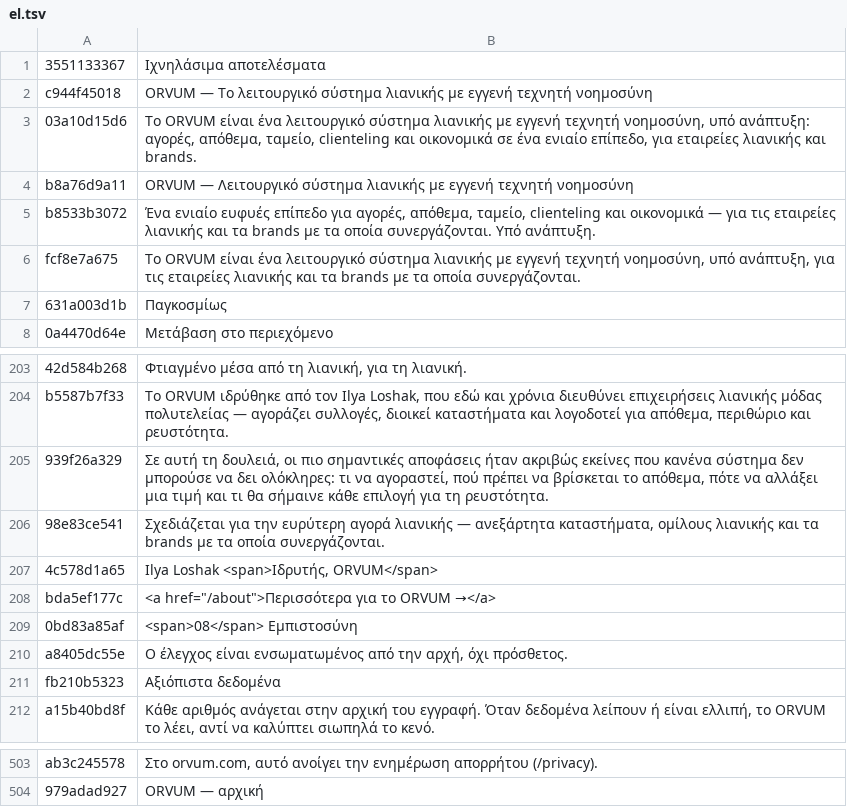
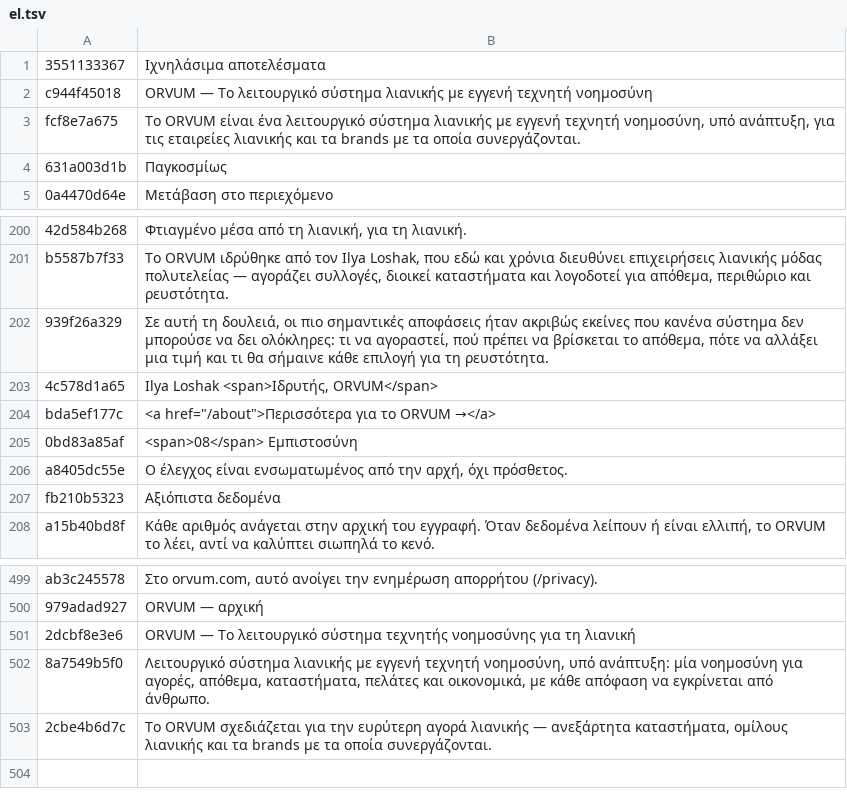
Before and after one commit to loshakilya-web/orvum-site, a TSV file: i18n/src/el.tsv, drawn as a sheet; only a part is shown, gaps mark what is left out.

```diff
--- a/i18n/src/el.tsv
+++ b/i18n/src/el.tsv
@@ -2,5 +2,2 @@
 c944f45018	ORVUM — Το λειτουργικό σύστημα λιανικής με εγγενή τεχνητή νοημοσύνη
-03a10d15d6	Το ORVUM είναι ένα λειτουργικό σύστημα λιανικής με εγγενή τεχνητή νοημοσύνη, υπό ανάπτυξη: αγορές, απόθεμα, ταμείο, clienteling και οικονομικά σε ένα ενιαίο επίπεδο, για εταιρείες λιανικής και brands.
-b8a76d9a11	ORVUM — Λειτουργικό σύστημα λιανικής με εγγενή τεχνητή νοημοσύνη
-b8533b3072	Ένα ενιαίο ευφυές επίπεδο για αγορές, απόθεμα, ταμείο, clienteling και οικονομικά — για τις εταιρείες λιανικής και τα brands με τα οποία συνεργάζονται. Υπό ανάπτυξη.
 fcf8e7a675	Το ORVUM είναι ένα λειτουργικό σύστημα λιανικής με εγγενή τεχνητή νοημοσύνη, υπό ανάπτυξη, για τις εταιρείες λιανικής και τα brands με τα οποία συνεργάζονται.
@@ -205,3 +202,2 @@ b5587b7f33	Το ORVUM ιδρύθηκε από τον Ilya Loshak, που εδώ
 939f26a329	Σε αυτή τη δουλειά, οι πιο σημαντικές αποφάσεις ήταν ακριβώς εκείνες που κανένα σύστημα δεν μπορούσε να δει ολόκληρες: τι να αγοραστεί, πού πρέπει να βρίσκεται το απόθεμα, πότε να αλλάξει μια τιμή και τι θα σήμαινε κάθε επιλογή για τη ρευστότητα.
-98e83ce541	Σχεδιάζεται για την ευρύτερη αγορά λιανικής — ανεξάρτητα καταστήματα, ομίλους λιανικής και τα brands με τα οποία συνεργάζονται.
 4c578d1a65	Ilya Loshak <span>Ιδρυτής, ORVUM</span>
@@ -504 +500,4 @@ ab3c245578	Στο orvum.com, αυτό ανοίγει την ενημέρωση
 979adad927	ORVUM — αρχική
+2dcbf8e3e6	ORVUM — Το λειτουργικό σύστημα τεχνητής νοημοσύνης για τη λιανική
+8a7549b5f0	Λειτουργικό σύστημα λιανικής με εγγενή τεχνητή νοημοσύνη, υπό ανάπτυξη: μία νοημοσύνη για αγορές, απόθεμα, καταστήματα, πελάτες και οικονομικά, με κάθε απόφαση να εγκρίνεται από άνθρωπο.
+2cbe4b6d7c	Το ORVUM σχεδιάζεται για την ευρύτερη αγορά λιανικής — ανεξάρτητα καταστήματα, ομίλους λιανικής και τα brands με τα οποία συνεργάζονται.
```
Also changed, not shown: i18n/src/ar.tsv, i18n/src/de.tsv, 15 other files.
